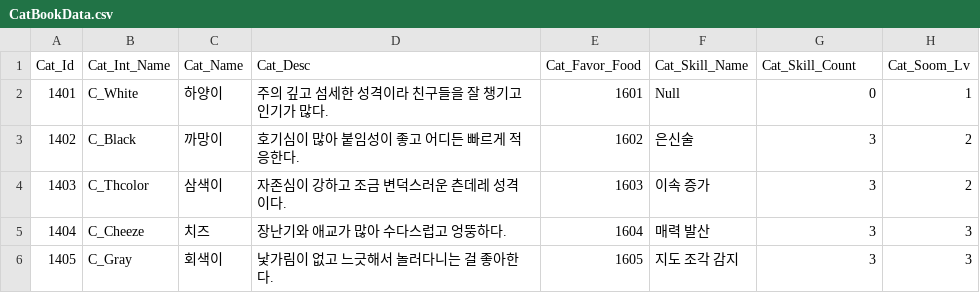
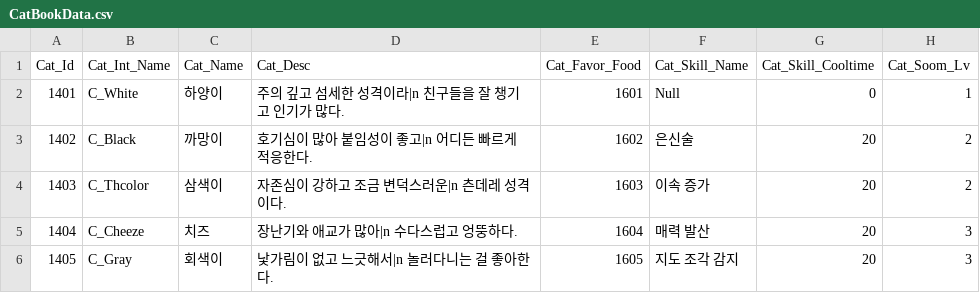
Before and after one commit to jypark0809/StealEverythingMeow, a CSV file: Assets/Resources/Data/Excel/CatBookData.csv, drawn as a sheet; only a part is shown; the diff names each change by its address in the sheet, - before the commit and + after, or states it on an @@ line.

```diff
--- a/Assets/Resources/Data/Excel/CatBookData.csv
+++ b/Assets/Resources/Data/Excel/CatBookData.csv
-G1: Cat_Skill_Count
+G1: Cat_Skill_Cooltime
-D2 (Cat_Desc): 주의 깊고 섬세한 성격이라 친구들을 잘 챙기고 인기가 많다.
+D2 (Cat_Desc): 주의 깊고 섬세한 성격이라|n 친구들을 잘 챙기고 인기가 많다.
-D3 (Cat_Desc): 호기심이 많아 붙임성이 좋고 어디든 빠르게 적응한다.
+D3 (Cat_Desc): 호기심이 많아 붙임성이 좋고|n 어디든 빠르게 적응한다.
-G3:G6 (Cat_Skill_Cooltime): 3
+G3:G6 (Cat_Skill_Cooltime): 20
-D4 (Cat_Desc): 자존심이 강하고 조금 변덕스러운 츤데레 성격이다.
+D4 (Cat_Desc): 자존심이 강하고 조금 변덕스러운|n 츤데레 성격이다.
-D5 (Cat_Desc): 장난기와 애교가 많아 수다스럽고 엉뚱하다.
+D5 (Cat_Desc): 장난기와 애교가 많아|n 수다스럽고 엉뚱하다.
-D6 (Cat_Desc): 낯가림이 없고 느긋해서 놀러다니는 걸 좋아한다.
+D6 (Cat_Desc): 낯가림이 없고 느긋해서|n 놀러다니는 걸 좋아한다.
```
Also changed, not shown: Assets/Resources/Data/Excel/SpaceData.csv, 44 other files.
